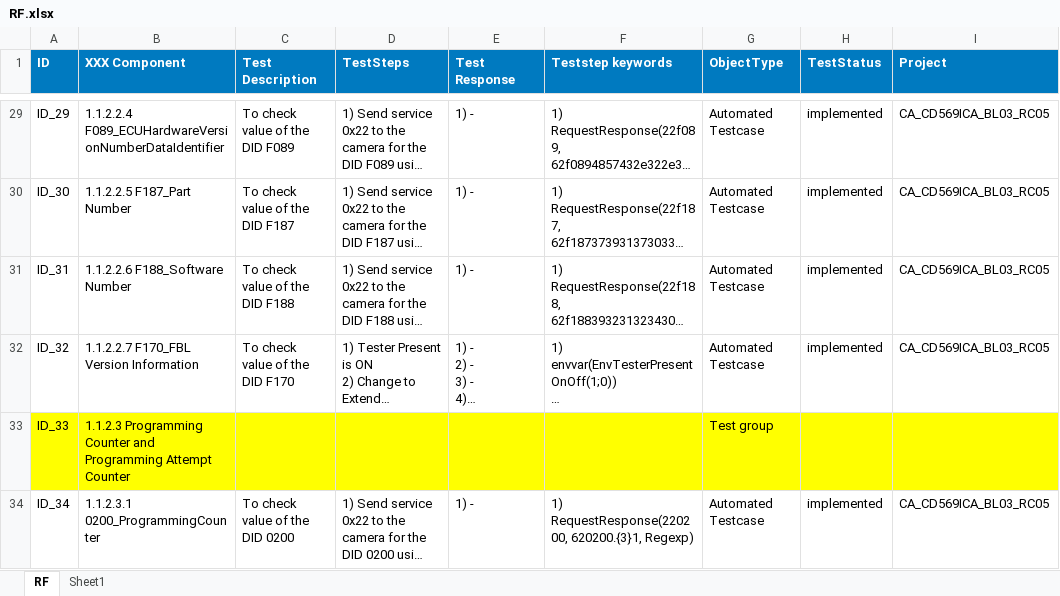
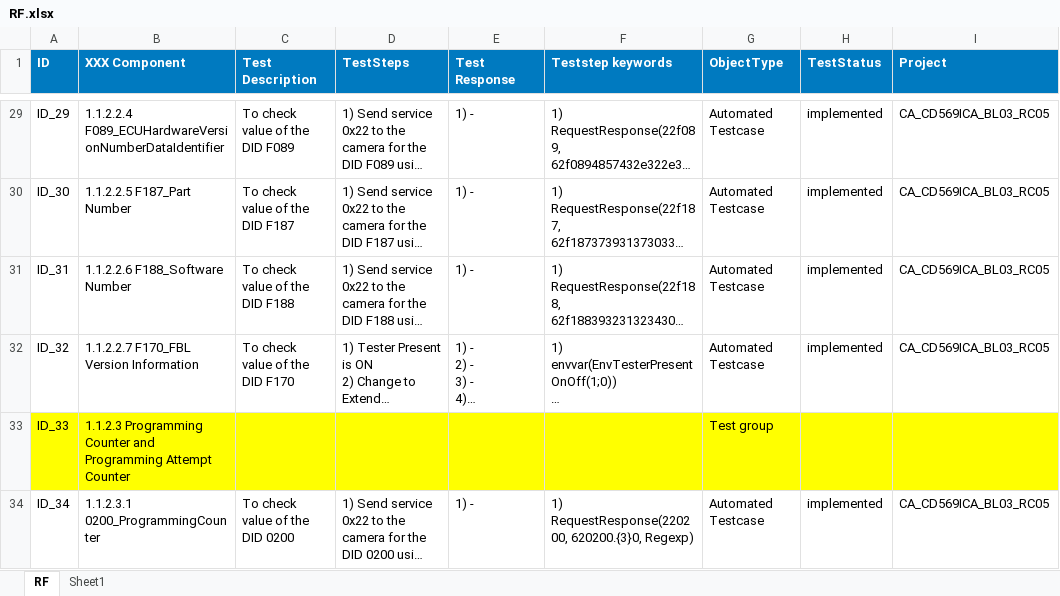
Before and after one commit to HuynhMinhDang08022001/HuynhMinhDang08022001, an Excel workbook: RF.xlsx, sheet RF, drawn as a sheet; only a part is shown, gaps mark what is left out; long unchanged cells end in …; values as stored, in another font and other column widths than the file's, no borders; the diff covers the shown part only; the diff names each change by its address in the sheet, - before the commit and + after, or states it on an @@ line.

```diff
--- a/RF.xlsx (sheet RF)
+++ b/RF.xlsx (sheet RF)
-F34 (Teststep keywords): 1) RequestResponse(220200, 620200.{3}1, Regexp)
+F34 (Teststep keywords): 1) RequestResponse(220200, 620200.{3}0, Regexp)
```
Also changed, not shown: 12 edited cells elsewhere in this sheet, 17 other files.
